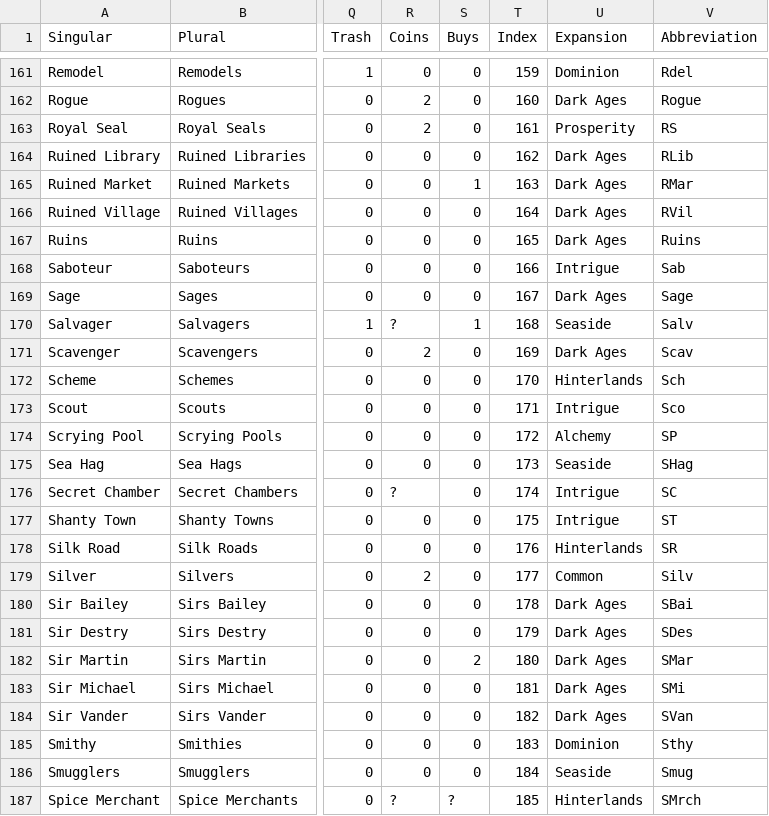
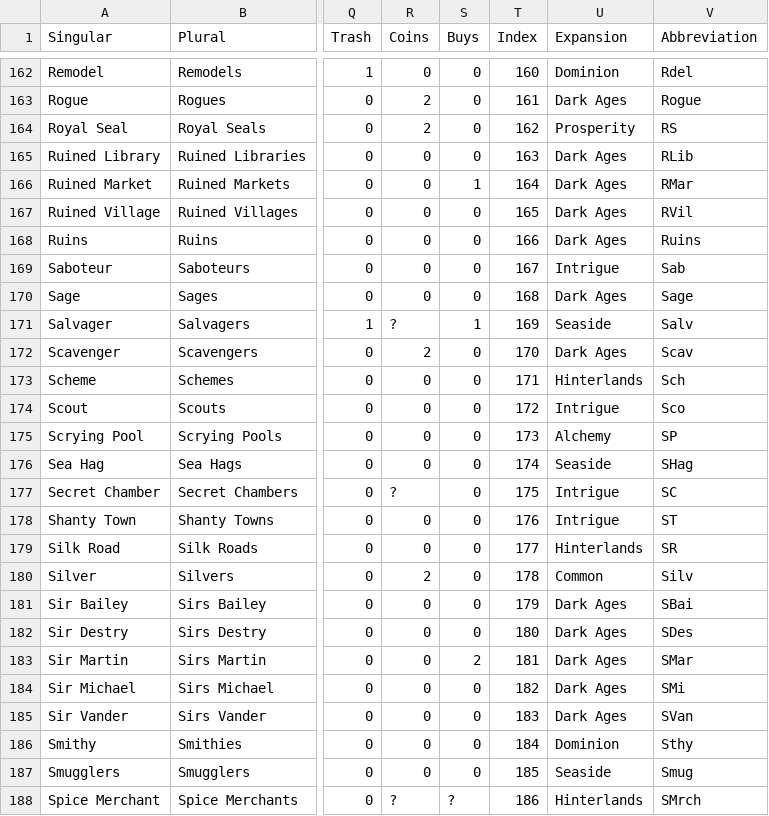
Before and after one commit to rthorst/dominionstats, a CSV file: card_info/card_list.csv, drawn as a sheet; only a part is shown, gaps mark what is left out; addresses are those after the commit; the diff covers the shown part only; the diff names each change by its address in the sheet, - before the commit and + after, or states it on an @@ line.

```diff
--- a/card_info/card_list.csv
+++ b/card_info/card_list.csv
-T162 (Index): 159
+T162 (Index): 160
-T163 (Index): 160
+T163 (Index): 161
-T164 (Index): 161
+T164 (Index): 162
-T165 (Index): 162
+T165 (Index): 163
-T166 (Index): 163
+T166 (Index): 164
-T167 (Index): 164
+T167 (Index): 165
-T168 (Index): 165
+T168 (Index): 166
-T169 (Index): 166
+T169 (Index): 167
-T170 (Index): 167
+T170 (Index): 168
-T171 (Index): 168
+T171 (Index): 169
-T172 (Index): 169
+T172 (Index): 170
-T173 (Index): 170
+T173 (Index): 171
-T174 (Index): 171
+T174 (Index): 172
-T175 (Index): 172
+T175 (Index): 173
-T176 (Index): 173
+T176 (Index): 174
-T177 (Index): 174
+T177 (Index): 175
-T178 (Index): 175
+T178 (Index): 176
-T179 (Index): 176
+T179 (Index): 177
-T180 (Index): 177
+T180 (Index): 178
-T181 (Index): 178
+T181 (Index): 179
-T182 (Index): 179
+T182 (Index): 180
-T183 (Index): 180
+T183 (Index): 181
-T184 (Index): 181
+T184 (Index): 182
-T185 (Index): 182
+T185 (Index): 183
-T186 (Index): 183
+T186 (Index): 184
-T187 (Index): 184
+T187 (Index): 185
-T188 (Index): 185
+T188 (Index): 186
```
Also changed, not shown: 1 added row and 97 edited cells elsewhere in this file, 2 other files.
